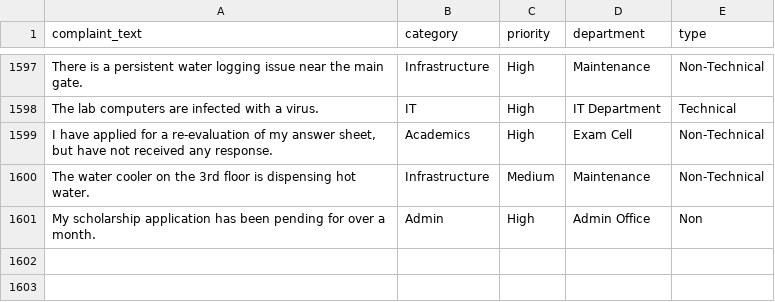
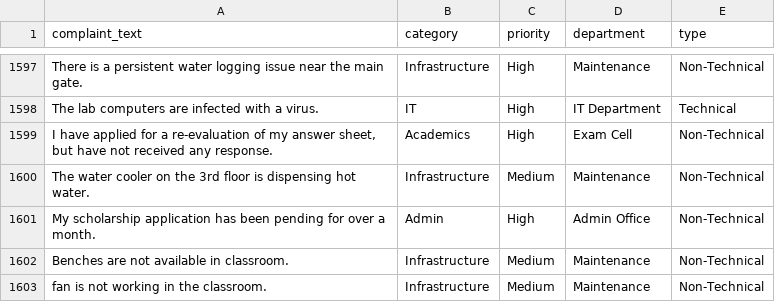
Before and after one commit to dhillon2317/CollegeProject, a CSV file: sbackend/camplaint-analyzer/complaints.csv, drawn as a sheet; only a part is shown, gaps mark what is left out.

```diff
--- a/sbackend/camplaint-analyzer/complaints.csv
+++ b/sbackend/camplaint-analyzer/complaints.csv
@@ -1600,2 +1600,4 @@ The lab computers are infected with a virus.,IT,High,IT Department,Technical
 The water cooler on the 3rd floor is dispensing hot water.,Infrastructure,Medium,Maintenance,Non-Technical
-My scholarship application has been pending for over a month.,Admin,High,Admin Office,Non
+My scholarship application has been pending for over a month.,Admin,High,Admin Office,Non-Technical
+Benches are not available in classroom.,Infrastructure,Medium,Maintenance,Non-Technical
+fan is not working in the classroom., Infrastructure,Medium,Maintenance,Non-Technical
```
Also changed, not shown: 32 other files.
